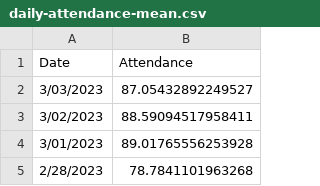
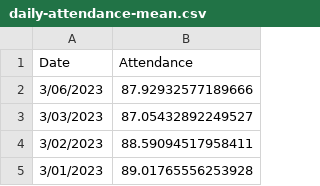
Before and after one commit to pressnyc/nyc-doe-covid-interventions, a CSV file: csv/daily-attendance-mean.csv, drawn as a sheet; only a part is shown; the shorter side is filled out with more unchanged rows.

```diff
--- a/csv/daily-attendance-mean.csv
+++ b/csv/daily-attendance-mean.csv
@@ -1,2 +1,3 @@
 Date,Attendance
+3/06/2023,87.92932577189666
 3/03/2023,87.05432892249527
```
